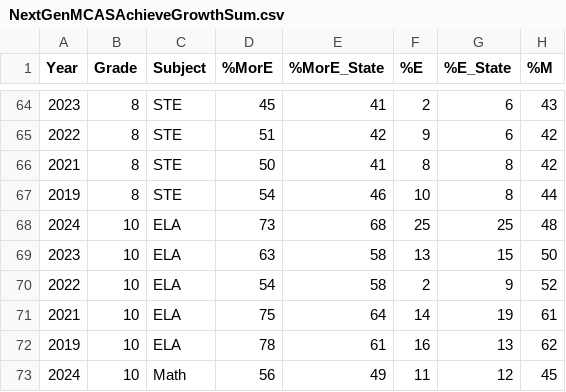
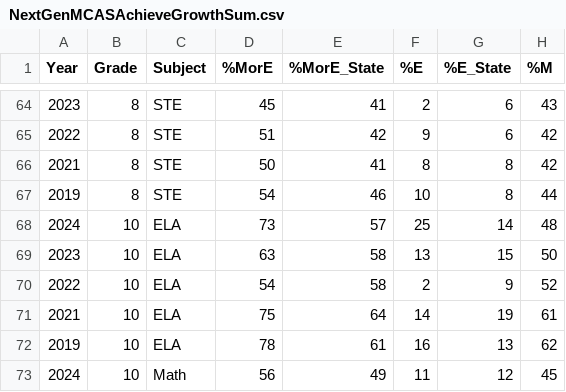
Before and after one commit to TheresaSzczepanski/DACSSIS2024, a CSV file: data/NextGenMCASAchieveGrowthSum.csv, drawn as a sheet; only a part is shown, gaps mark what is left out; the diff names each change by its address in the sheet, - before the commit and + after, or states it on an @@ line.

Commit message:
updated achieve sum with error in G10 fixed

```diff
--- a/data/NextGenMCASAchieveGrowthSum.csv
+++ b/data/NextGenMCASAchieveGrowthSum.csv
-E68 (%MorE_State): 68
+E68 (%MorE_State): 57
-G68 (%E_State): 25
+G68 (%E_State): 14
```
